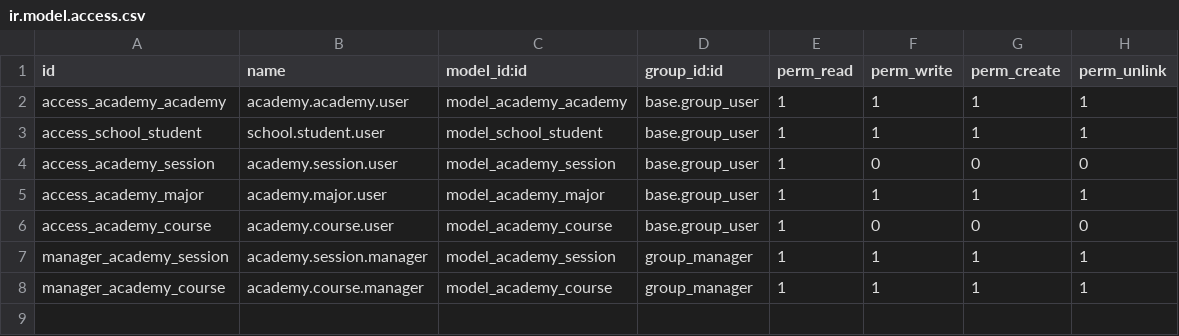
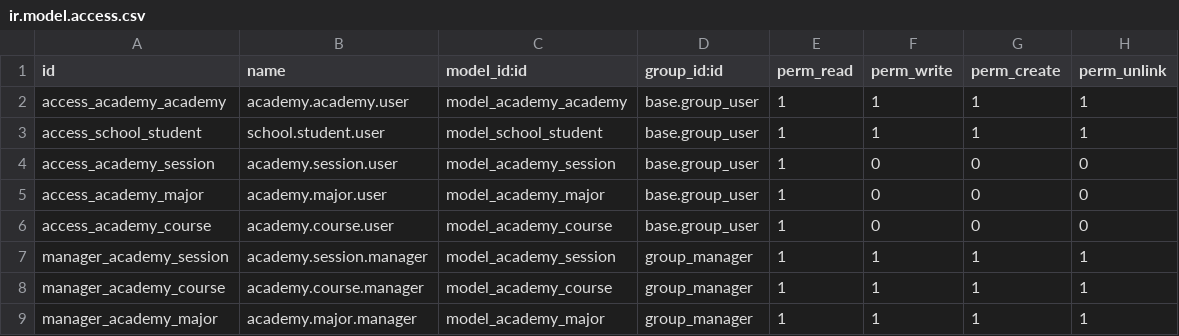
Before and after one commit to JevinD/TestModule, a CSV file: academy/security/ir.model.access.csv, drawn as a sheet.

Commit message:
took away rights for non managers, got a simple report working

```diff
--- a/academy/security/ir.model.access.csv
+++ b/academy/security/ir.model.access.csv
@@ -4,3 +4,3 @@ access_school_student,school.student.user,model_school_student,base.group_user,1
 access_academy_session,academy.session.user,model_academy_session,base.group_user,1,0,0,0
-access_academy_major,academy.major.user,model_academy_major,base.group_user,1,1,1,1
+access_academy_major,academy.major.user,model_academy_major,base.group_user,1,0,0,0
 access_academy_course,academy.course.user,model_academy_course,base.group_user,1,0,0,0
@@ -8 +8,2 @@ manager_academy_session,academy.session.manager,model_academy_session,group_mana
 manager_academy_course,academy.course.manager,model_academy_course,group_manager,1,1,1,1
+manager_academy_major,academy.major.manager,model_academy_major,group_manager,1,1,1,1
```
Also changed, not shown: 4 other files.
